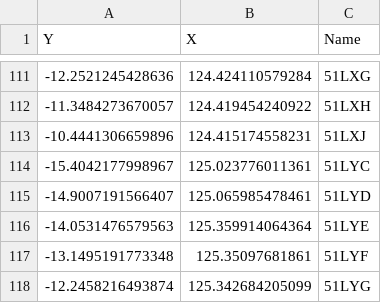
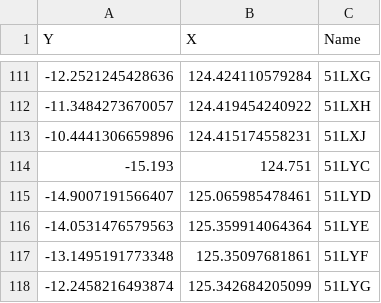
Before and after one commit to eatlas/AU_NESP-MaC-3-17_AIMS_S2-comp, a CSV file: src/data/sentinel2-study-area-water-centroids.csv, drawn as a sheet; only a part is shown, gaps mark what is left out.

Commit message:
Update water centroid value for 51LYC

```diff
--- a/src/data/sentinel2-study-area-water-centroids.csv
+++ b/src/data/sentinel2-study-area-water-centroids.csv
@@ -113,3 +113,3 @@ Y,X,Name
 -10.4441306659896,124.415174558231,51LXJ
--15.4042177998967,125.023776011361,51LYC
+-15.193,124.751,51LYC
 -14.9007191566407,125.065985478461,51LYD
```
